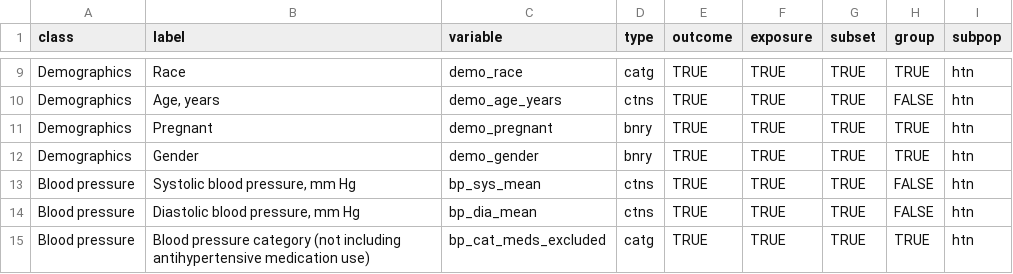
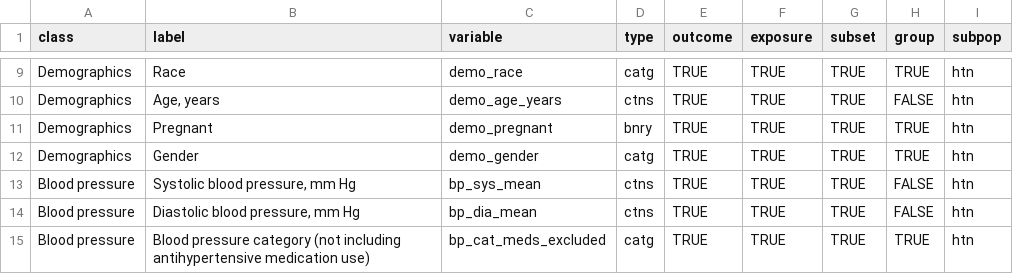
Before and after one commit to jhs-hwg/cardioStatsUSA, a CSV file: data-raw/nhanes_key.csv, drawn as a sheet; only a part is shown, gaps mark what is left out.

```diff
--- a/data-raw/nhanes_key.csv
+++ b/data-raw/nhanes_key.csv
@@ -11,3 +11,3 @@ Demographics,"Age, years",demo_age_years,ctns,TRUE,TRUE,TRUE,FALSE,htn
 Demographics,Pregnant,demo_pregnant,bnry,TRUE,TRUE,TRUE,TRUE,htn
-Demographics,Gender,demo_gender,bnry,TRUE,TRUE,TRUE,TRUE,htn
+Demographics,Gender,demo_gender,catg,TRUE,TRUE,TRUE,TRUE,htn
 Blood pressure,"Systolic blood pressure, mm Hg",bp_sys_mean,ctns,TRUE,TRUE,TRUE,FALSE,htn
```
Also changed, not shown: 37 other files.
